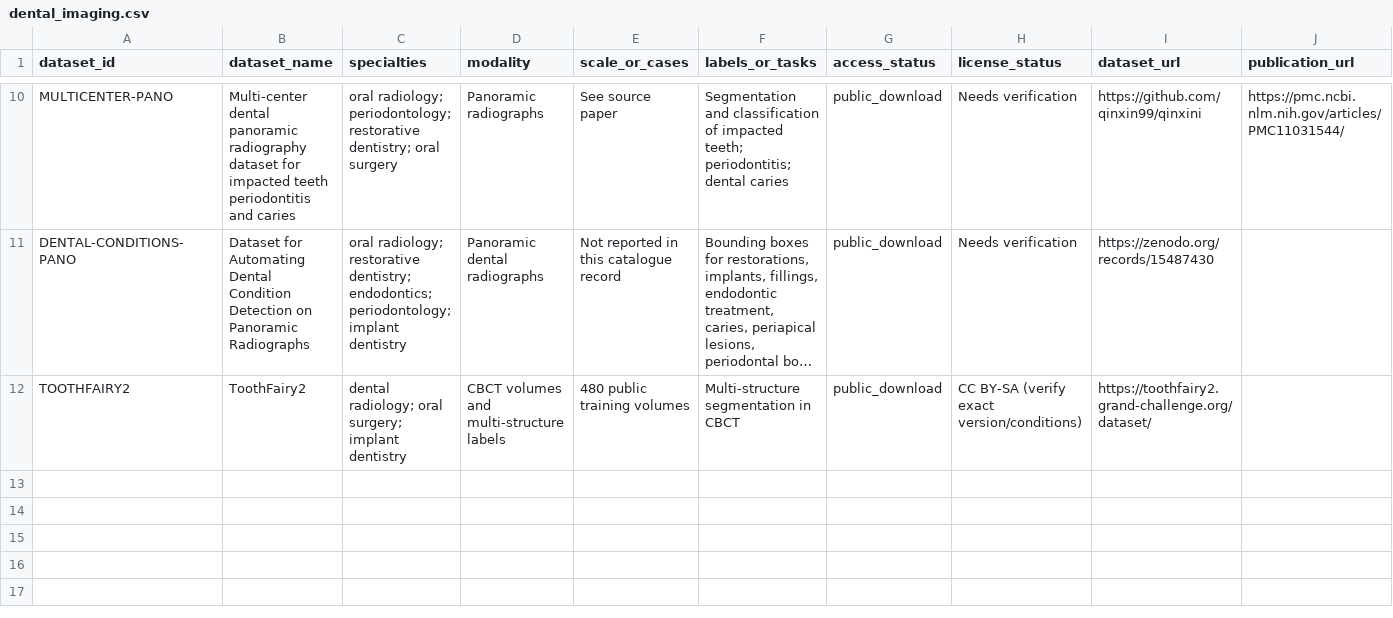
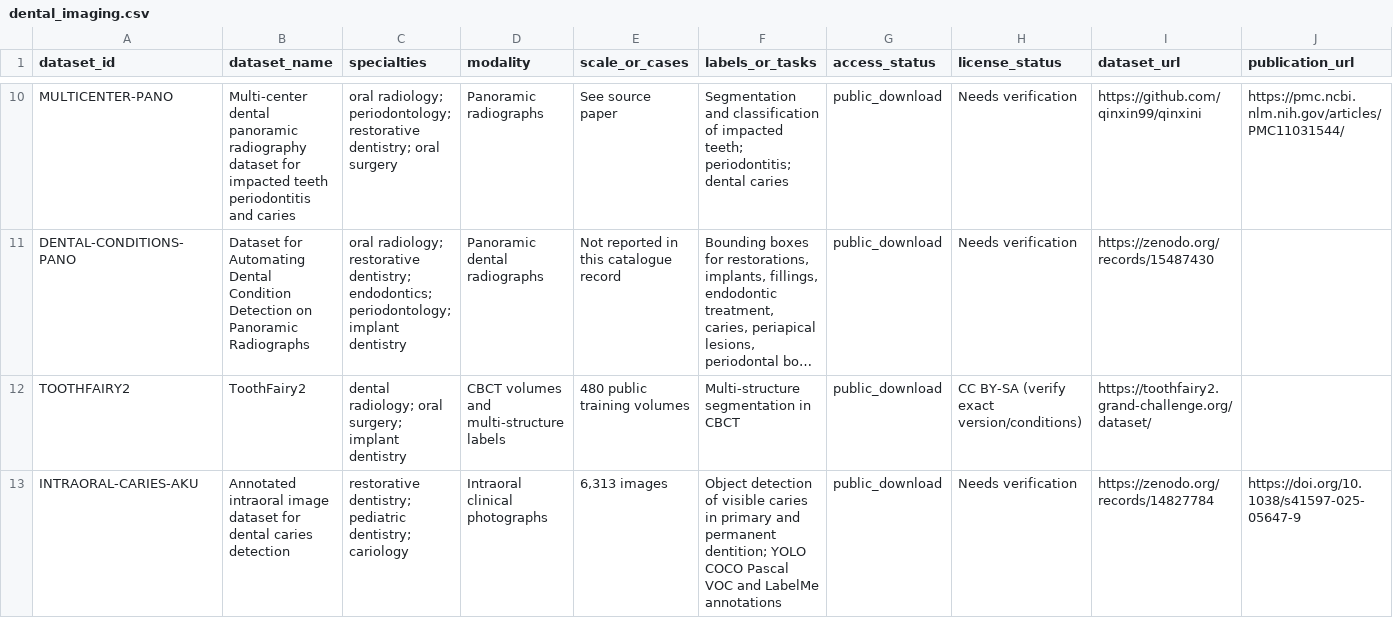
Before and after one commit to dr-lamia/dental-datasets-hub, a CSV file: catalog/dental_imaging.csv, drawn as a sheet; only a part is shown, gaps mark what is left out; long unchanged cells end in …; rows hold the shown columns only; the diff names each change by its address in the sheet, - before the commit and + after, or states it on an @@ line.

Commit message:
Add verified-source intraoral caries detection dataset to dental imaging catalog

```diff
--- a/catalog/dental_imaging.csv
+++ b/catalog/dental_imaging.csv
+row 13: INTRAORAL-CARIES-AKU | Annotated intraoral image dataset for dental caries detection | restorative dentistry; pediatric dentistry; cariology | Intraoral clinical photographs | 6,313 images | Object detection of visible caries in primary and permanent dentition; YOLO COCO Pascal VOC and LabelMe annotations | public_download | Needs verification | https://zenodo.org/records/14827784 | https://doi.org/10.1038/s41597-025-05647-9
```
